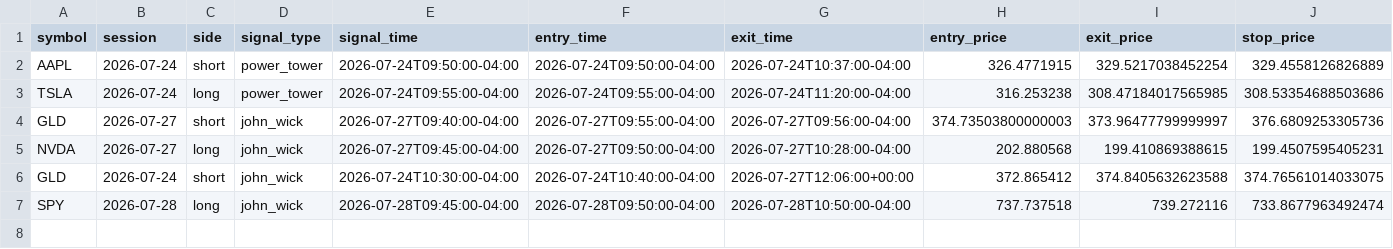
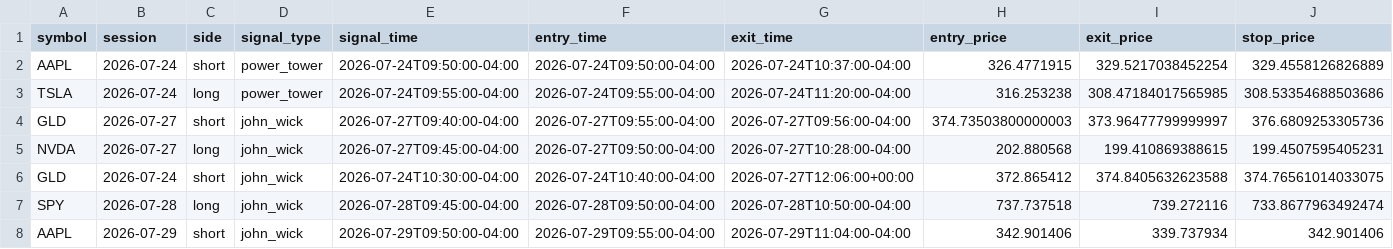
Before and after one commit to ksanta-bit/pattern-scout-eth, a CSV file: docs/stocks/trades.csv, drawn as a sheet; only a part is shown; rows hold the shown columns only; the diff names each change by its address in the sheet, - before the commit and + after, or states it on an @@ line.

```diff
--- a/docs/stocks/trades.csv
+++ b/docs/stocks/trades.csv
+row 8: AAPL | 2026-07-29 | short | john_wick | 2026-07-29T09:50:00-04:00 | 2026-07-29T09:55:00-04:00 | 2026-07-29T11:04:00-04:00 | 342.901406 | 339.737934 | 342.901406
```
Also changed, not shown: docs/stocks/equity_curve.csv, 4 other files.
